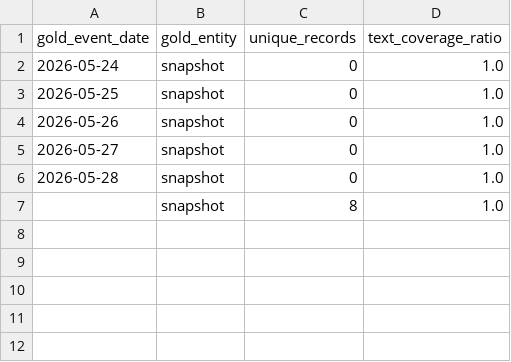
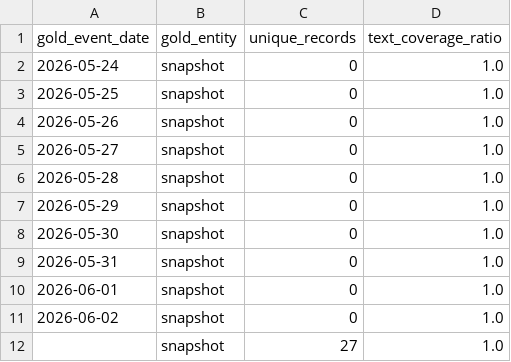
Before and after one commit to Aletarget/Data-Analysis-Programming, a CSV file: notebooks/output/gold_brand_daily.csv, drawn as a sheet.

Commit message:
reejecucion de los notebooks

```diff
--- a/notebooks/output/gold_brand_daily.csv
+++ b/notebooks/output/gold_brand_daily.csv
@@ -6,2 +6,7 @@ gold_event_date,gold_entity,unique_records,text_coverage_ratio
 2026-05-28,snapshot,0,1.0
-,snapshot,8,1.0
+2026-05-29,snapshot,0,1.0
+2026-05-30,snapshot,0,1.0
+2026-05-31,snapshot,0,1.0
+2026-06-01,snapshot,0,1.0
+2026-06-02,snapshot,0,1.0
+,snapshot,27,1.0
```
Also changed, not shown: 23 other files.
